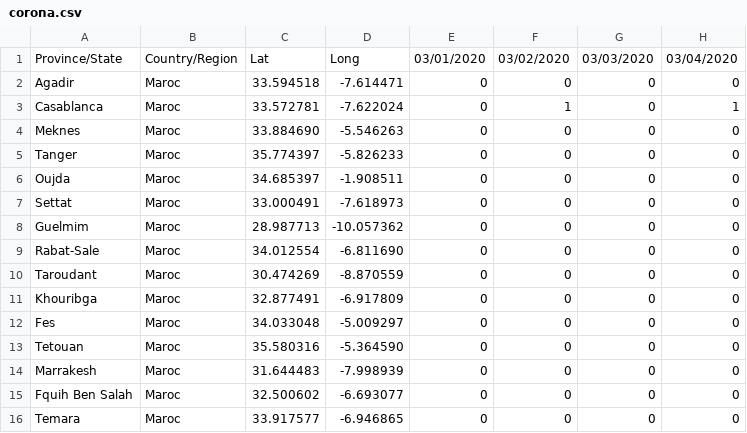
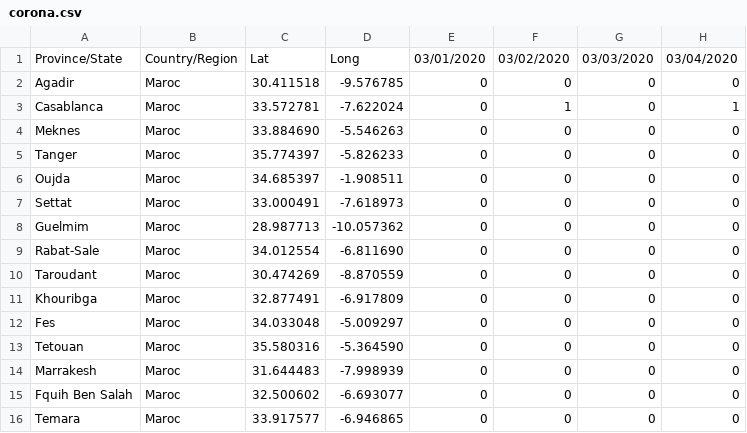
Before and after one commit to technoDevelopper/data-maroc, a CSV file: corona.csv, drawn as a sheet; only a part is shown; the diff names each change by its address in the sheet, - before the commit and + after, or states it on an @@ line.

Commit message:
Add files via upload

```diff
--- a/corona.csv
+++ b/corona.csv
-C2: 33.594518
+C2: 30.411518
-D2: -7.614471
+D2: -9.576785
```
